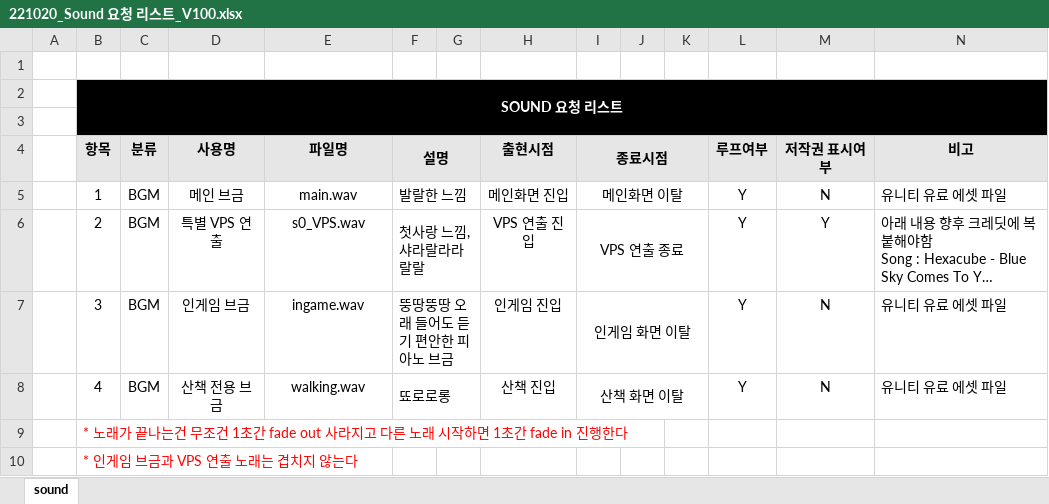
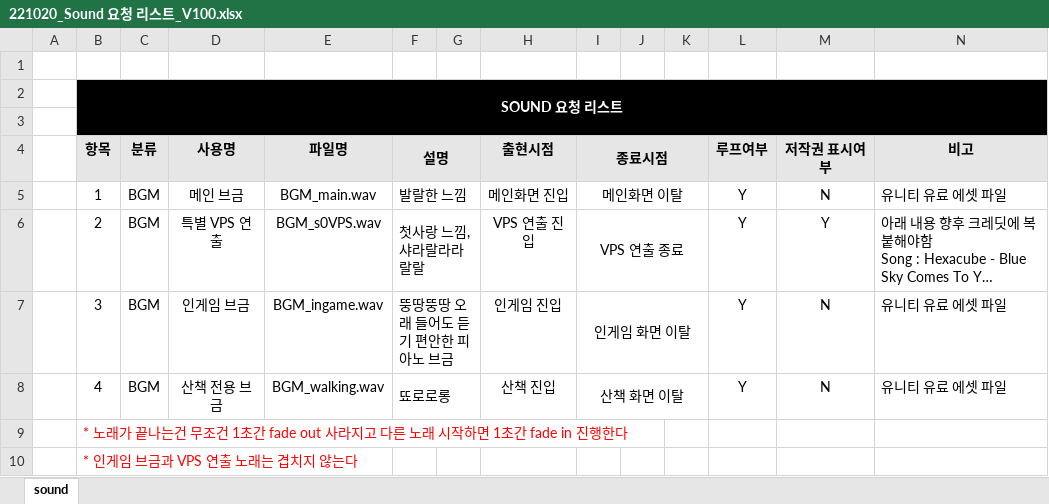
Before and after one commit to Kjaeseong/RocketTeamDocu, an Excel workbook: 00.기획서/221020_Sound 요청 리스트_V100.xlsx, sheet sound, drawn as a sheet; long unchanged cells end in …; values as stored, in another font and other column widths than the file's, no borders; the diff names each change by its address in the sheet, - before the commit and + after, or states it on an @@ line.

Commit message:
효진_수정bgm파일명

```diff
--- a/00.기획서/221020_Sound 요청 리스트_V100.xlsx (sheet sound)
+++ b/00.기획서/221020_Sound 요청 리스트_V100.xlsx (sheet sound)
-E5 (파일명): main.wav
+E5 (파일명): BGM_main.wav
-E6 (파일명): s0_VPS.wav
+E6 (파일명): BGM_s0VPS.wav
-E7 (파일명): ingame.wav
+E7 (파일명): BGM_ingame.wav
-E8 (파일명): walking.wav
+E8 (파일명): BGM_walking.wav
```
